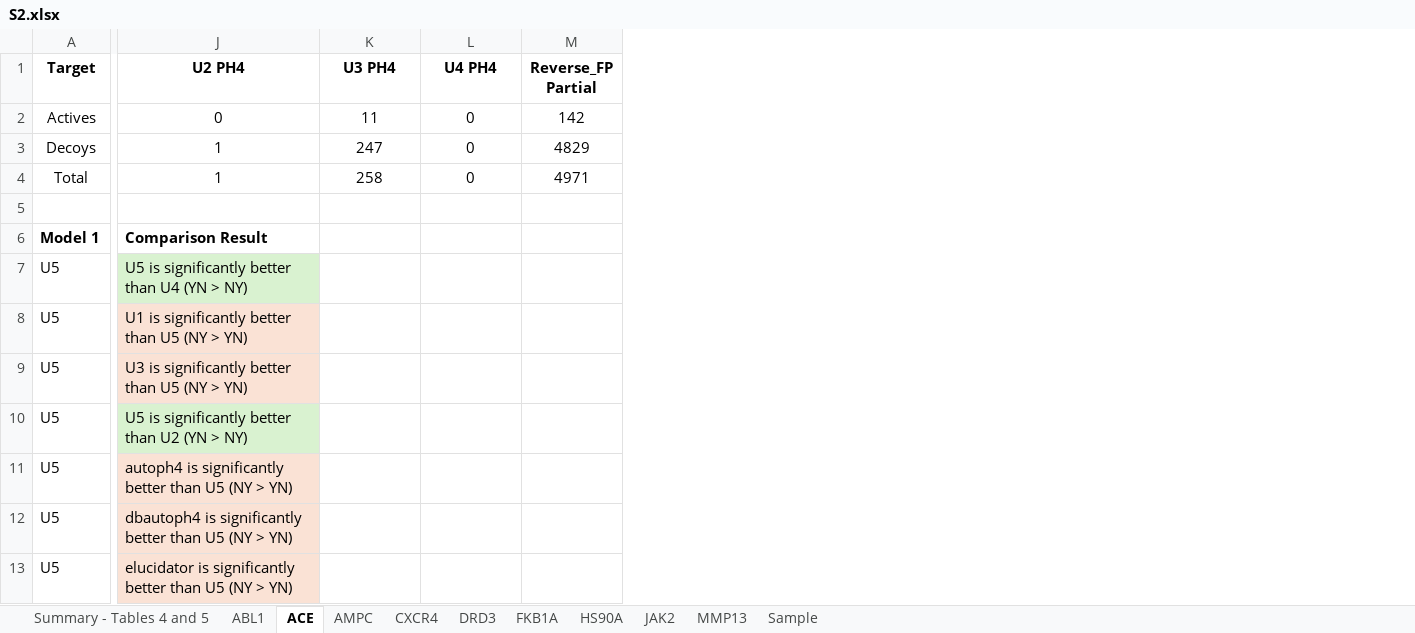
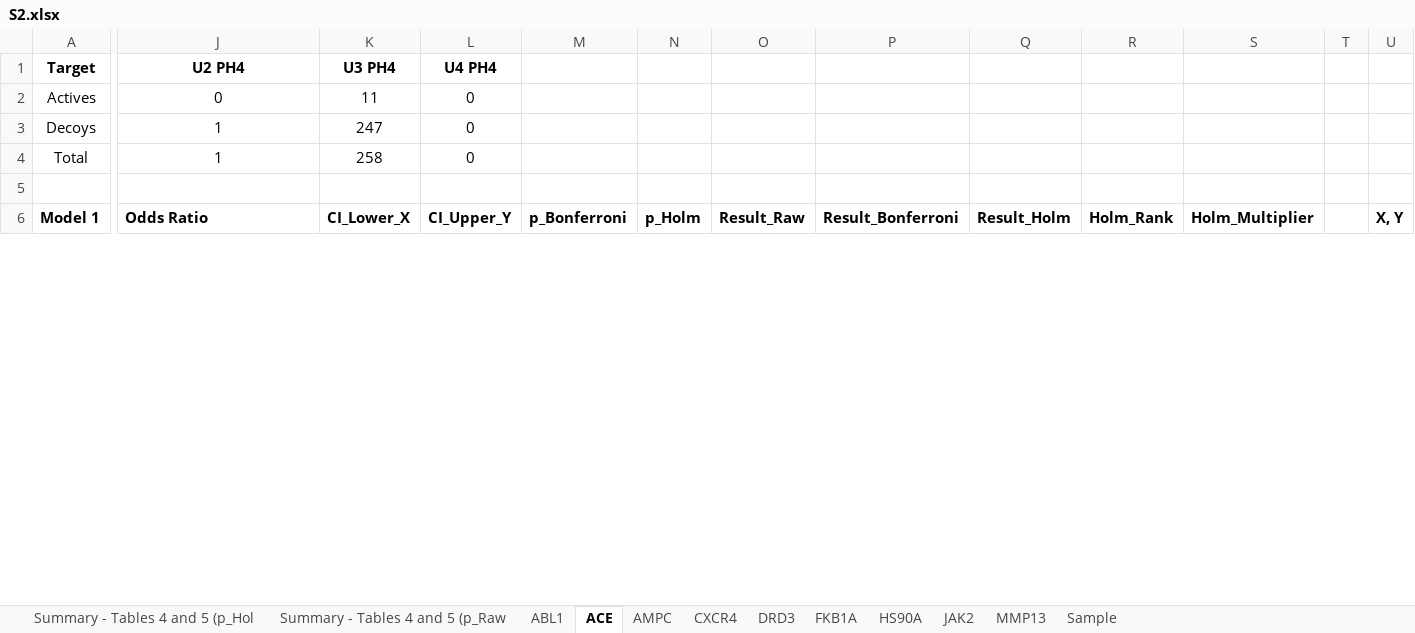
Before and after one commit to nospmohtcd/ph4-creation-strategies, an Excel workbook: SI/S2.xlsx, sheet ACE, drawn as a sheet; only a part is shown, gaps mark what is left out; values as stored, in another font and other column widths than the file's, no borders; charts and pictures not drawn; removed rows and columns are numbered as before the commit, all else as after; rows hold the shown columns only; the diff covers the shown part only; the diff names each change by its address in the sheet, - before the commit and + after, or states it on an @@ line.

```diff
--- a/SI/S2.xlsx (sheet ACE)
+++ b/SI/S2.xlsx (sheet ACE)
-sheet tab: Summary - Tables 4 and 5
+sheet tab: Summary - Tables 4 and 5 (p_Hol
+sheet tab: Summary - Tables 4 and 5 (p_Raw
-column M (Reverse_FP Partial), rows 2-4: 142 | 4829 | 4971
+column M, row 6: p_Bonferroni
+column N, row 6: p_Holm
+column O, row 6: Result_Raw
+column P, row 6: Result_Bonferroni
+column Q, row 6: Result_Holm
+column R, row 6: Holm_Rank
+column S, row 6: Holm_Multiplier
+column T, empty
+column U, row 6: X, Y
-J6 (U2 PH4): Comparison Result
+J6 (U2 PH4): Odds Ratio
-K6 (U3 PH4): (empty)
+K6 (U3 PH4): CI_Lower_X
-L6 (U4 PH4): (empty)
+L6 (U4 PH4): CI_Upper_Y
-row 7: U5 | U5 is significantly better than U4 (YN > NY)
-row 8: U5 | U1 is significantly better than U5 (NY > YN)
-row 9: U5 | U3 is significantly better than U5 (NY > YN)
-row 10: U5 | U5 is significantly better than U2 (YN > NY)
-row 11: U5 | autoph4 is significantly better than U5 (NY > YN)
-row 12: U5 | dbautoph4 is significantly better than U5 (NY > YN)
-row 13: U5 | elucidator is significantly better than U5 (NY > YN)
```
Also changed, not shown: 20 added rows, 13 removed rows, 45 edited cells and cell formats elsewhere in this sheet, sheet DRD3, sheet MMP13, sheet JAK2, sheet ABL1, sheet AMPC, sheet CXCR4, 3 more sheets, hidden cells, charts or pictures.
